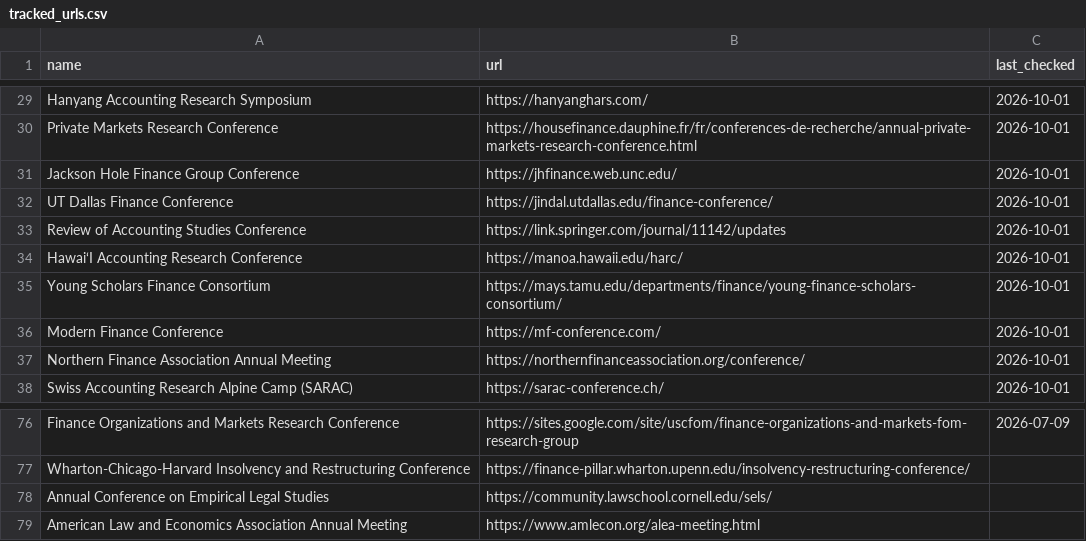
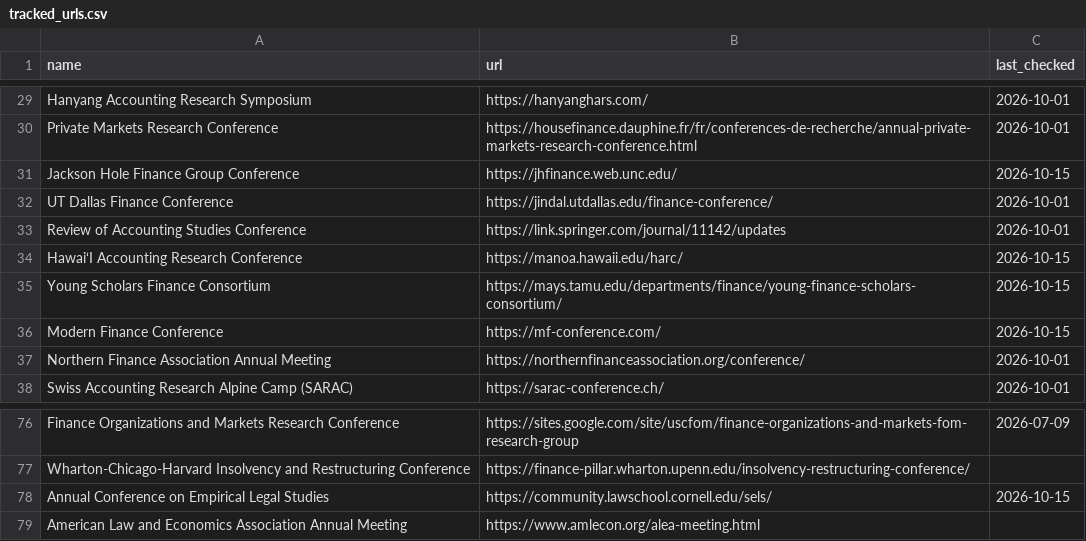
Before and after one commit to theaccountant-ab/Conference-Tracker, a CSV file: tracked_urls.csv, drawn as a sheet; only a part is shown, gaps mark what is left out; the diff covers the shown part only.

```diff
--- a/tracked_urls.csv
+++ b/tracked_urls.csv
@@ -30,8 +30,8 @@ Hanyang Accounting Research Symposium,https://hanyanghars.com/,2026-10-01
 Private Markets Research Conference,https://housefinance.dauphine.fr/fr/conferences-de-recherche/annual-private-markets-research-conference.html,2026-10-01
-Jackson Hole Finance Group Conference,https://jhfinance.web.unc.edu/,2026-10-01
+Jackson Hole Finance Group Conference,https://jhfinance.web.unc.edu/,2026-10-15
 UT Dallas Finance Conference,https://jindal.utdallas.edu/finance-conference/,2026-10-01
 Review of Accounting Studies Conference,https://link.springer.com/journal/11142/updates,2026-10-01
-Hawai‘I Accounting Research Conference,https://manoa.hawaii.edu/harc/,2026-10-01
-Young Scholars Finance Consortium,https://mays.tamu.edu/departments/finance/young-finance-scholars-consortium/,2026-10-01
-Modern Finance Conference,https://mf-conference.com/,2026-10-01
+Hawai‘I Accounting Research Conference,https://manoa.hawaii.edu/harc/,2026-10-15
+Young Scholars Finance Consortium,https://mays.tamu.edu/departments/finance/young-finance-scholars-consortium/,2026-10-15
+Modern Finance Conference,https://mf-conference.com/,2026-10-15
 Northern Finance Association Annual Meeting,https://northernfinanceassociation.org/conference/,2026-10-01
@@ -77,3 +77,3 @@ Finance Organizations and Markets Research Conference,https://sites.google.com/s
 Wharton-Chicago-Harvard Insolvency and Restructuring Conference,https://finance-pillar.wharton.upenn.edu/insolvency-restructuring-conference/,
-Annual Conference on Empirical Legal Studies,https://community.lawschool.cornell.edu/sels/,
+Annual Conference on Empirical Legal Studies,https://community.lawschool.cornell.edu/sels/,2026-10-15
 American Law and Economics Association Annual Meeting,https://www.amlecon.org/alea-meeting.html,
```
Also changed, not shown: 33 edited cells elsewhere in this file, 1 other file.
